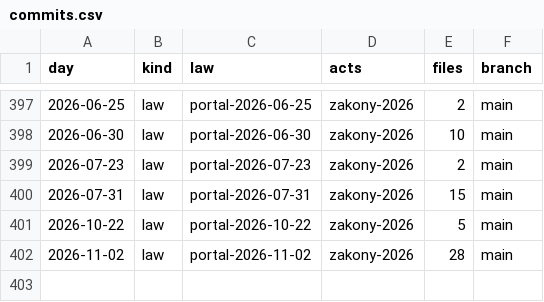
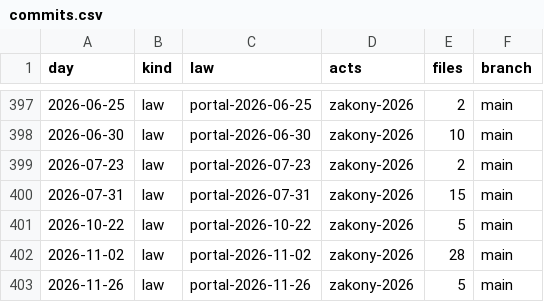
Before and after one commit to lexifina/russia-primorsky-law, a CSV file: data/commits.csv, drawn as a sheet; only a part is shown, gaps mark what is left out.

Commit message:
Documentation, tables, tools and REPRODUCE.md
Appended 1 commits to 166ef86b21e3; corpus sha256 57f5a09a7e7b2e37322a7d038832893d19e7d64e09c6b934563cb28cc52f1f86, data retrieved 2026-11-27.

Kind: documentation
Check: ru-pravo-primorsky-20261127T054640Z

```diff
--- a/data/commits.csv
+++ b/data/commits.csv
@@ -402 +402,2 @@ day,kind,law,acts,files,branch
 2026-11-02,law,portal-2026-11-02,zakony-2026,28,main
+2026-11-26,law,portal-2026-11-26,zakony-2026,5,main
```
Also changed, not shown: data/laws.csv, data/provisions.tsv, 6 other files.
